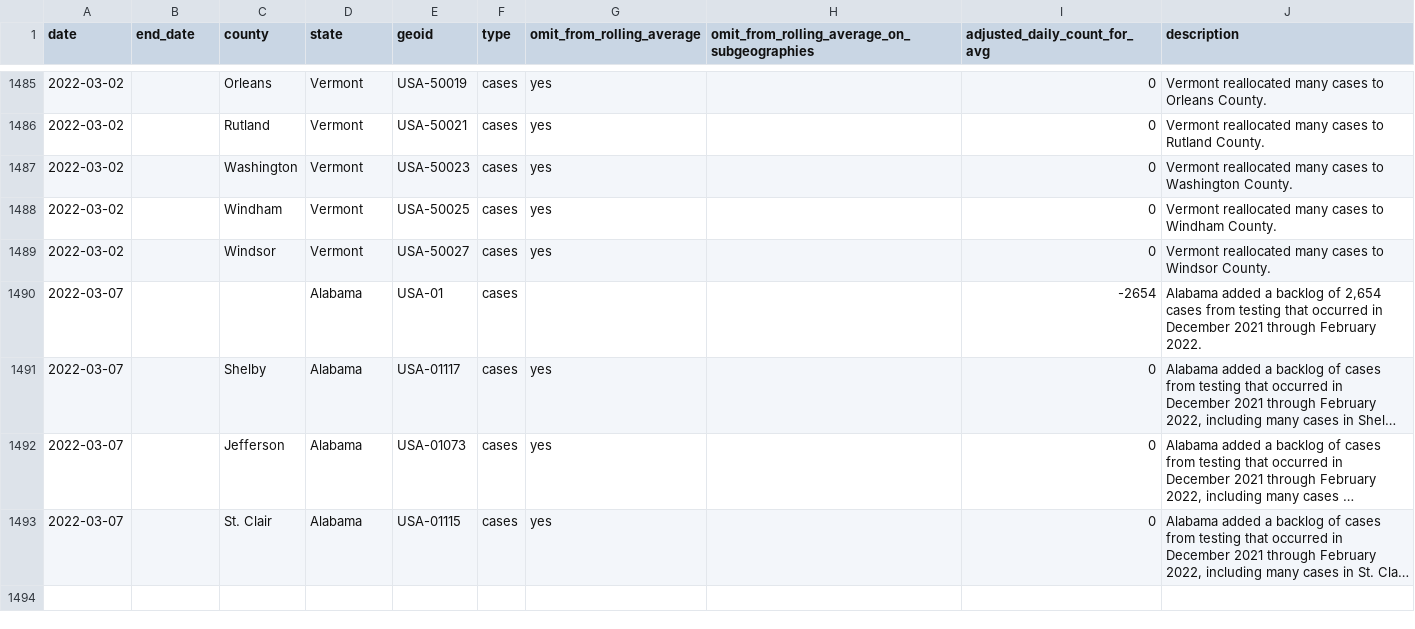
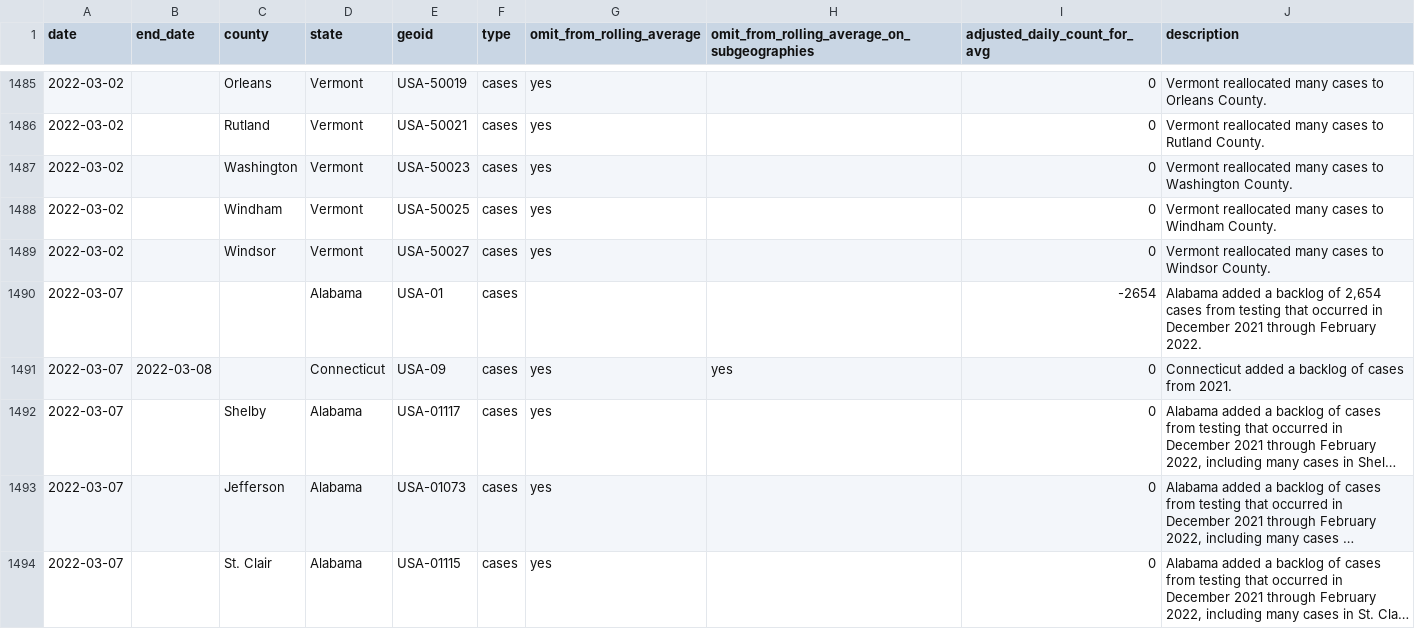
Before and after one commit to nytimes/covid-19-data, a CSV file: rolling-averages/anomalies.csv, drawn as a sheet; only a part is shown, gaps mark what is left out; long unchanged cells end in …; the diff names each change by its address in the sheet, - before the commit and + after, or states it on an @@ line.

Commit message:
Updating data.

```diff
--- a/rolling-averages/anomalies.csv
+++ b/rolling-averages/anomalies.csv
+row 1491: 2022-03-07 | 2022-03-08 |  | Connecticut | USA-09 | cases | yes | yes | 0 | Connecticut added a backlog of cases from 2021.
```
Also changed, not shown: live/us-counties.csv, live/us-states.csv, 5 other files.
